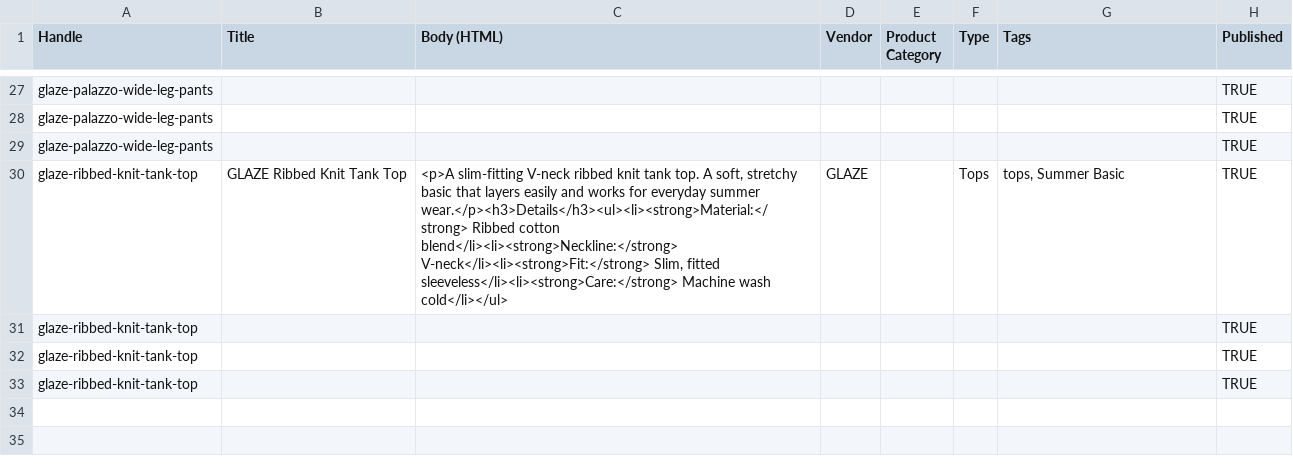
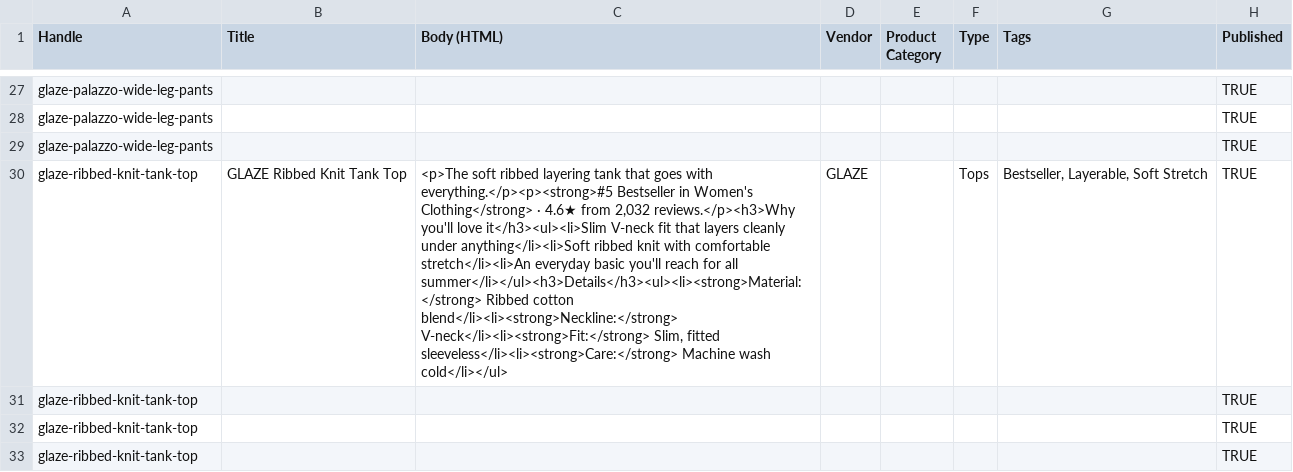
Before and after one commit to rodofheart11-hash/glaze-dropship, a CSV file: shopify_import.csv, drawn as a sheet; only a part is shown, gaps mark what is left out; the diff covers the shown part only; the diff names each change by its address in the sheet, - before the commit and + after, or states it on an @@ line.

```diff
--- a/shopify_import.csv
+++ b/shopify_import.csv
-C30 (Body (HTML)): <p>A slim-fitting V-neck ribbed knit tank top. A soft, stretchy basic that layers easily and works for everyday summer wear.</p><h3>Details</h3><ul><li><strong>Material:</strong> Ribbed cotton…
+C30 (Body (HTML)): <p>The soft ribbed layering tank that goes with everything.</p><p><strong>#5 Bestseller in Women's Clothing</strong> · 4.6★ from 2,032 reviews.</p><h3>Why you'll love it</h3><ul><li>Slim V-neck fit that layers cleanly under anything</li><li>Soft ribbed knit with comfortable stretch</li><li>An everyday basic you'll reach for all summer</li></ul><h3>Details</h3><ul><li><strong>Material:</strong> Ribbed cotton…
-G30 (Tags): tops, Summer Basic
+G30 (Tags): Bestseller, Layerable, Soft Stretch
```
Also changed, not shown: 14 edited cells elsewhere in this file, 7 other files.
